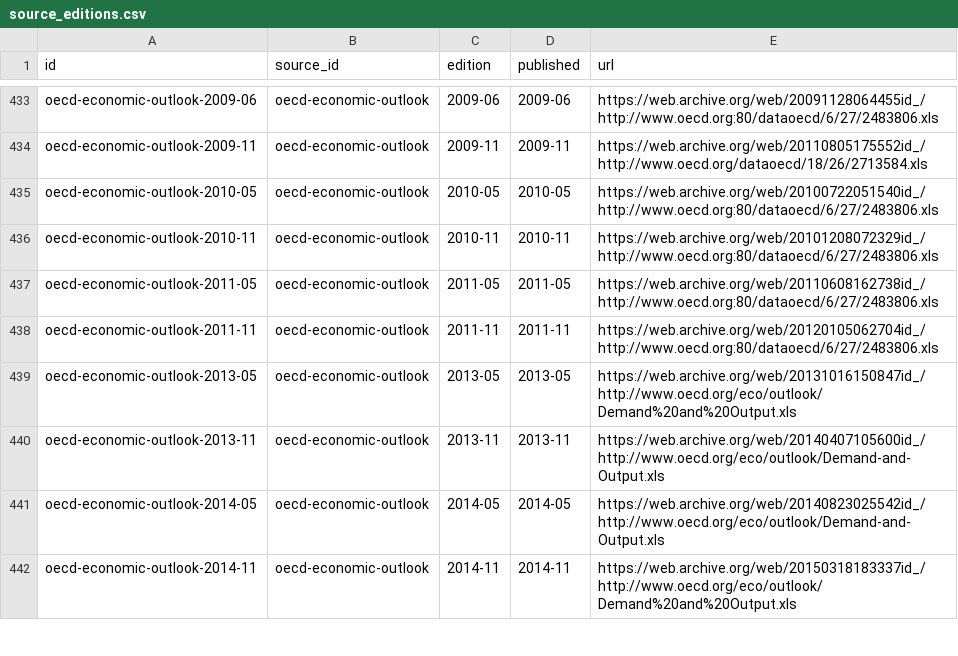
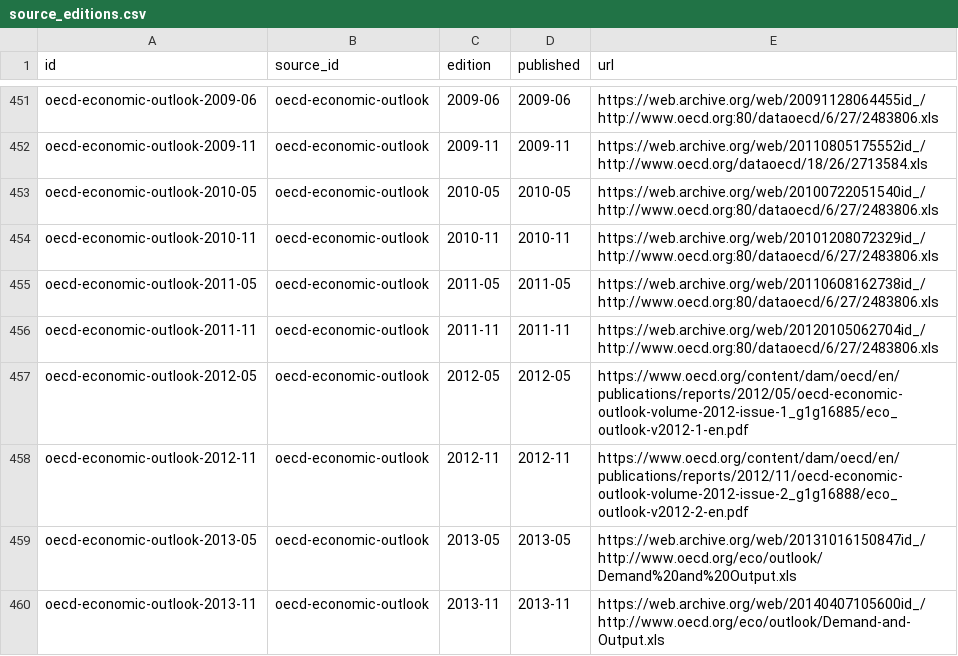
Before and after one commit to envisioning/hindsight, a CSV file: data/out/source_editions.csv, drawn as a sheet; only a part is shown, gaps mark what is left out; the shorter side is filled out with more unchanged rows; the diff covers the shown part only.

```diff
--- a/data/out/source_editions.csv
+++ b/data/out/source_editions.csv
@@ -438,2 +456,4 @@ oecd-economic-outlook-2011-05,oecd-economic-outlook,2011-05,2011-05,https://web.
 oecd-economic-outlook-2011-11,oecd-economic-outlook,2011-11,2011-11,https://web.archive.org/web/20120105062704id_/http://www.oecd.org:80/dataoecd/6/27/2483806.xls
+oecd-economic-outlook-2012-05,oecd-economic-outlook,2012-05,2012-05,https://www.oecd.org/content/dam/oecd/en/publications/reports/2012/05/oecd-economic-outlook-volume-2012-issue-1_g1g16885/eco_outlook-v2012-1-en.pdf
+oecd-economic-outlook-2012-11,oecd-economic-outlook,2012-11,2012-11,https://www.oecd.org/content/dam/oecd/en/publications/reports/2012/11/oecd-economic-outlook-volume-2012-issue-2_g1g16888/eco_outlook-v2012-2-en.pdf
 oecd-economic-outlook-2013-05,oecd-economic-outlook,2013-05,2013-05,https://web.archive.org/web/20131016150847id_/http://www.oecd.org/eco/outlook/Demand%20and%20Output.xls
```
Also changed, not shown: 18 added rows elsewhere in this file, data/out/revisions.csv, data/out/subjects.csv, 16 other files.
